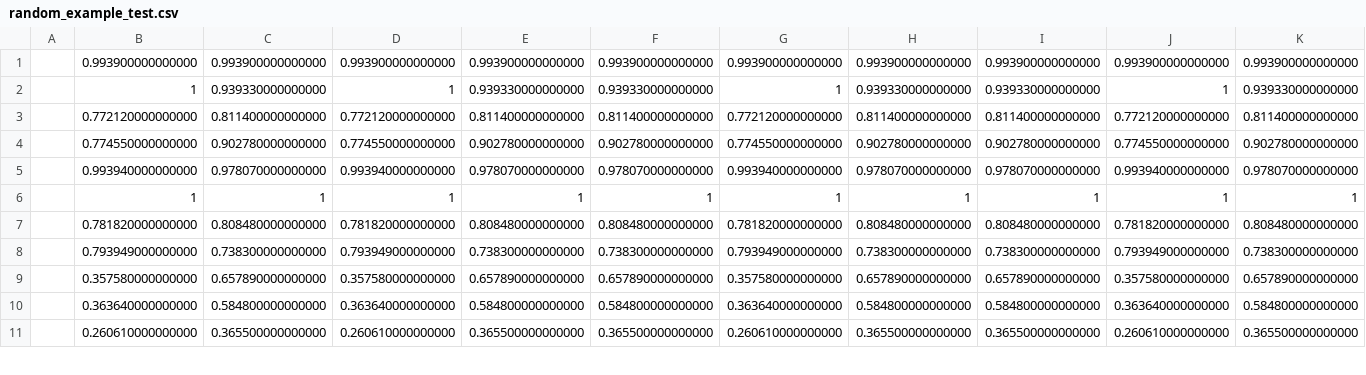
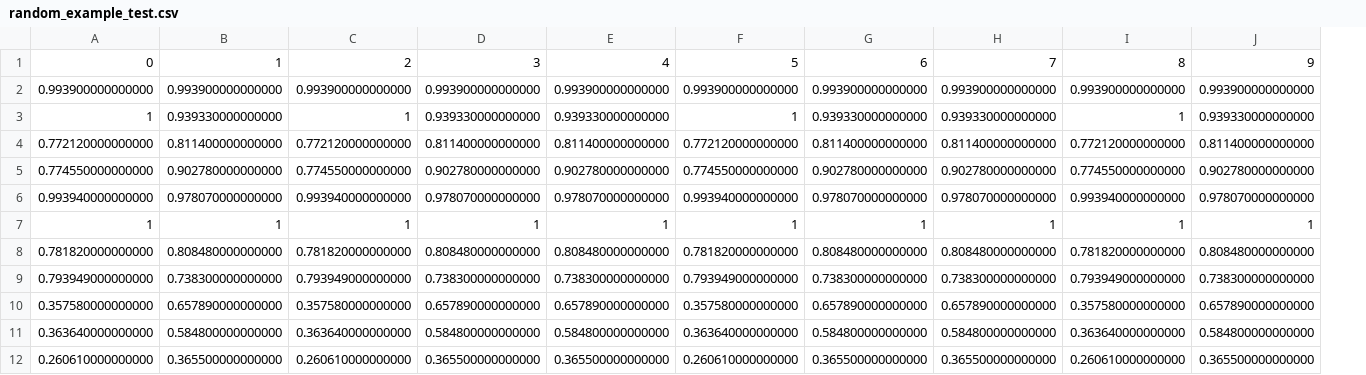
Before and after one commit to charlicruz/fuzzy_patterns, a CSV file: random_example_test.csv, drawn as a sheet; only a part is shown; removed rows and columns are numbered as before the commit, all else as after; rows hold the shown columns only; the diff names each change by its address in the sheet, - before the commit and + after, or states it on an @@ line.

```diff
--- a/random_example_test.csv
+++ b/random_example_test.csv
-column A, empty
+row 1: 0 | 1 | 2 | 3 | 4 | 5 | 6 | 7 | 8 | 9
```
Also changed, not shown: 1 other file.
